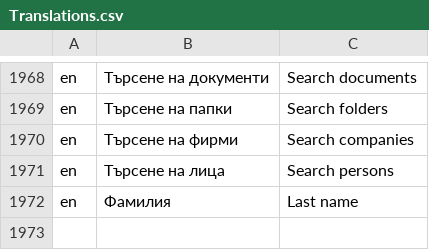
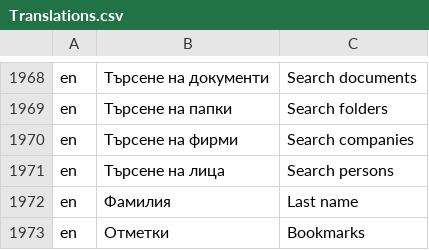
Before and after one commit to bgerp/bgerp, a CSV file: bgerp/data/csv/Translations.csv, drawn as a sheet; only a part is shown, gaps mark what is left out.

Commit message:
превод

```diff
--- a/bgerp/data/csv/Translations.csv
+++ b/bgerp/data/csv/Translations.csv
@@ -1972 +1972,2 @@ en,Търсене на лица,Search persons
 en,Фамилия,Last name
+en,Отметки,Bookmarks
```
